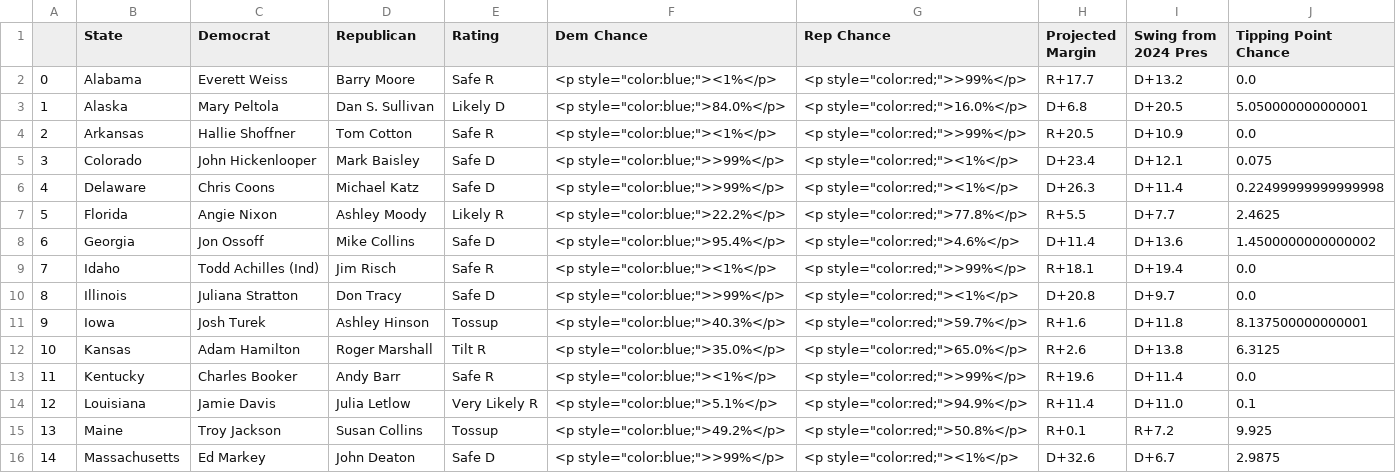
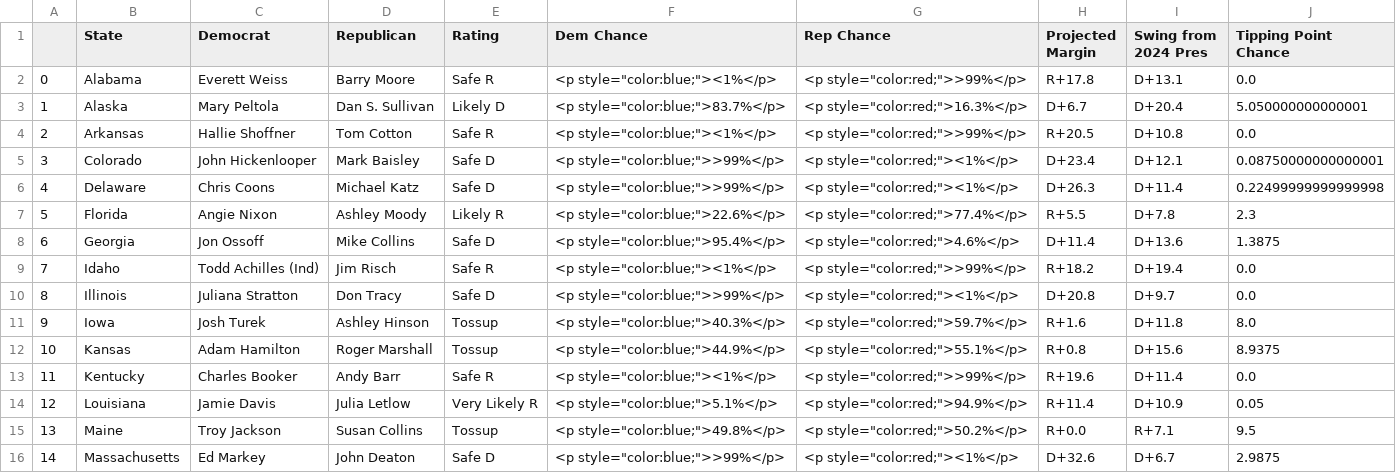
Before and after one commit to Hackquantumcpp/snoutcounter-midterms-2026-model, a CSV file: prediction/senate/display_data/table_display_data.csv, drawn as a sheet; only a part is shown; the diff covers the shown part only.

```diff
--- a/prediction/senate/display_data/table_display_data.csv
+++ b/prediction/senate/display_data/table_display_data.csv
@@ -1,16 +1,16 @@
 ,State,Democrat,Republican,Rating,Dem Chance,Rep Chance,Projected Margin,Swing from 2024 Pres,Tipping Point Chance
-0,Alabama,Everett Weiss,Barry Moore,Safe R,"<p style=""color:blue;""><1%</p>","<p style=""color:red;"">>99%</p>",R+17.7,D+13.2,0.0
-1,Alaska,Mary Peltola,Dan S. Sullivan,Likely D,"<p style=""color:blue;"">84.0%</p>","<p style=""color:red;"">16.0%</p>",D+6.8,D+20.5,5.050000000000001
-2,Arkansas,Hallie Shoffner,Tom Cotton,Safe R,"<p style=""color:blue;""><1%</p>","<p style=""color:red;"">>99%</p>",R+20.5,D+10.9,0.0
-3,Colorado,John Hickenlooper,Mark Baisley,Safe D,"<p style=""color:blue;"">>99%</p>","<p style=""color:red;""><1%</p>",D+23.4,D+12.1,0.075
+0,Alabama,Everett Weiss,Barry Moore,Safe R,"<p style=""color:blue;""><1%</p>","<p style=""color:red;"">>99%</p>",R+17.8,D+13.1,0.0
+1,Alaska,Mary Peltola,Dan S. Sullivan,Likely D,"<p style=""color:blue;"">83.7%</p>","<p style=""color:red;"">16.3%</p>",D+6.7,D+20.4,5.050000000000001
+2,Arkansas,Hallie Shoffner,Tom Cotton,Safe R,"<p style=""color:blue;""><1%</p>","<p style=""color:red;"">>99%</p>",R+20.5,D+10.8,0.0
+3,Colorado,John Hickenlooper,Mark Baisley,Safe D,"<p style=""color:blue;"">>99%</p>","<p style=""color:red;""><1%</p>",D+23.4,D+12.1,0.08750000000000001
 4,Delaware,Chris Coons,Michael Katz,Safe D,"<p style=""color:blue;"">>99%</p>","<p style=""color:red;""><1%</p>",D+26.3,D+11.4,0.22499999999999998
-5,Florida,Angie Nixon,Ashley Moody,Likely R,"<p style=""color:blue;"">22.2%</p>","<p style=""color:red;"">77.8%</p>",R+5.5,D+7.7,2.4625
-6,Georgia,Jon Ossoff,Mike Collins,Safe D,"<p style=""color:blue;"">95.4%</p>","<p style=""color:red;"">4.6%</p>",D+11.4,D+13.6,1.4500000000000002
-7,Idaho,Todd Achilles (Ind),Jim Risch,Safe R,"<p style=""color:blue;""><1%</p>","<p style=""color:red;"">>99%</p>",R+18.1,D+19.4,0.0
+5,Florida,Angie Nixon,Ashley Moody,Likely R,"<p style=""color:blue;"">22.6%</p>","<p style=""color:red;"">77.4%</p>",R+5.5,D+7.8,2.3
+6,Georgia,Jon Ossoff,Mike Collins,Safe D,"<p style=""color:blue;"">95.4%</p>","<p style=""color:red;"">4.6%</p>",D+11.4,D+13.6,1.3875
+7,Idaho,Todd Achilles (Ind),Jim Risch,Safe R,"<p style=""color:blue;""><1%</p>","<p style=""color:red;"">>99%</p>",R+18.2,D+19.4,0.0
 8,Illinois,Juliana Stratton,Don Tracy,Safe D,"<p style=""color:blue;"">>99%</p>","<p style=""color:red;""><1%</p>",D+20.8,D+9.7,0.0
-9,Iowa,Josh Turek,Ashley Hinson,Tossup,"<p style=""color:blue;"">40.3%</p>","<p style=""color:red;"">59.7%</p>",R+1.6,D+11.8,8.137500000000001
-10,Kansas,Adam Hamilton,Roger Marshall,Tilt R,"<p style=""color:blue;"">35.0%</p>","<p style=""color:red;"">65.0%</p>",R+2.6,D+13.8,6.3125
+9,Iowa,Josh Turek,Ashley Hinson,Tossup,"<p style=""color:blue;"">40.3%</p>","<p style=""color:red;"">59.7%</p>",R+1.6,D+11.8,8.0
+10,Kansas,Adam Hamilton,Roger Marshall,Tossup,"<p style=""color:blue;"">44.9%</p>","<p style=""color:red;"">55.1%</p>",R+0.8,D+15.6,8.9375
 11,Kentucky,Charles Booker,Andy Barr,Safe R,"<p style=""color:blue;""><1%</p>","<p style=""color:red;"">>99%</p>",R+19.6,D+11.4,0.0
-12,Louisiana,Jamie Davis,Julia Letlow,Very Likely R,"<p style=""color:blue;"">5.1%</p>","<p style=""color:red;"">94.9%</p>",R+11.4,D+11.0,0.1
-13,Maine,Troy Jackson,Susan Collins,Tossup,"<p style=""color:blue;"">49.2%</p>","<p style=""color:red;"">50.8%</p>",R+0.1,R+7.2,9.925
+12,Louisiana,Jamie Davis,Julia Letlow,Very Likely R,"<p style=""color:blue;"">5.1%</p>","<p style=""color:red;"">94.9%</p>",R+11.4,D+10.9,0.05
+13,Maine,Troy Jackson,Susan Collins,Tossup,"<p style=""color:blue;"">49.8%</p>","<p style=""color:red;"">50.2%</p>",R+0.0,R+7.1,9.5
 14,Massachusetts,Ed Markey,John Deaton,Safe D,"<p style=""color:blue;"">>99%</p>","<p style=""color:red;""><1%</p>",D+32.6,D+6.7,2.9875
```
Also changed, not shown: 56 edited cells elsewhere in this file, model_output/senate_predictions.csv, prediction/senate/display_data/all_data.csv, 16 other files.
